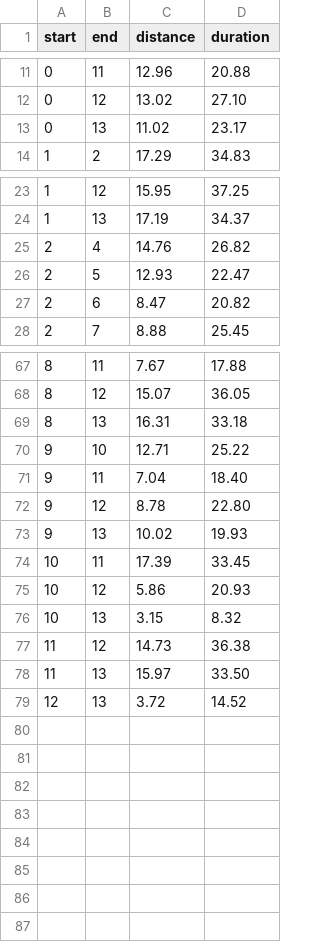
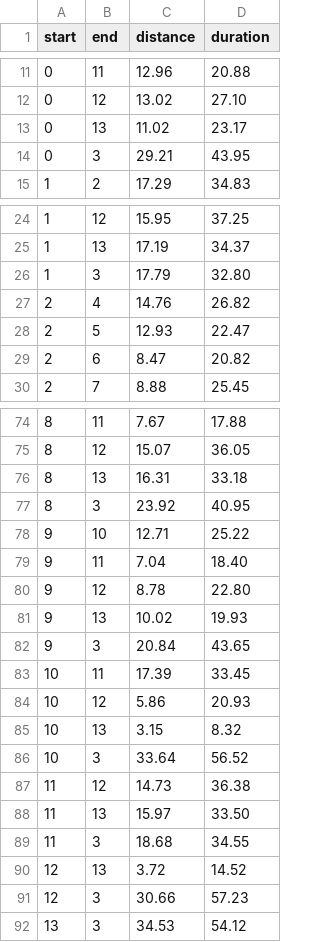
Before and after one commit to ybashir/vrpfun, a CSV file: sample_distances.csv, drawn as a sheet; only a part is shown, gaps mark what is left out; the diff covers the shown part only.

Commit message:
Updated solution.py to include python filters for list filtering.

```diff
--- a/sample_distances.csv
+++ b/sample_distances.csv
@@ -13,2 +13,3 @@ start,end,distance,duration
 0,13,11.02,23.17
+0,3,29.21,43.95
 1,2,17.29,34.83
@@ -24,2 +25,3 @@ start,end,distance,duration
 1,13,17.19,34.37
+1,3,17.79,32.80
 2,4,14.76,26.82
@@ -69,2 +76,3 @@ start,end,distance,duration
 8,13,16.31,33.18
+8,3,23.92,40.95
 9,10,12.71,25.22
@@ -73,2 +81,3 @@ start,end,distance,duration
 9,13,10.02,19.93
+9,3,20.84,43.65
 10,11,17.39,33.45
@@ -76,4 +85,8 @@ start,end,distance,duration
 10,13,3.15,8.32
+10,3,33.64,56.52
 11,12,14.73,36.38
 11,13,15.97,33.50
+11,3,18.68,34.55
 12,13,3.72,14.52
+12,3,30.66,57.23
+13,3,34.53,54.12
```
Also changed, not shown: 5 added rows elsewhere in this file, sample_locations.csv, 3 other files.
